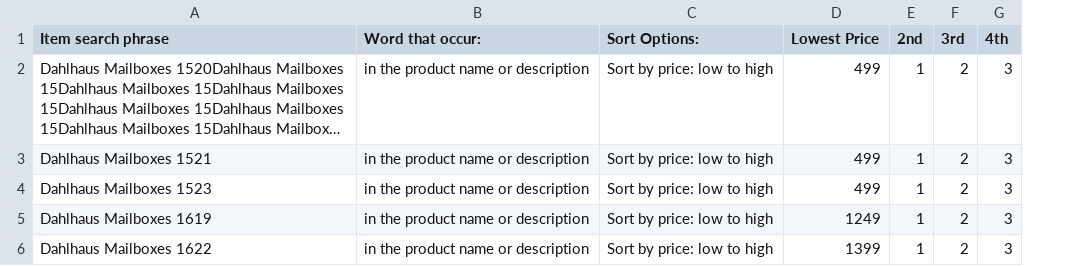
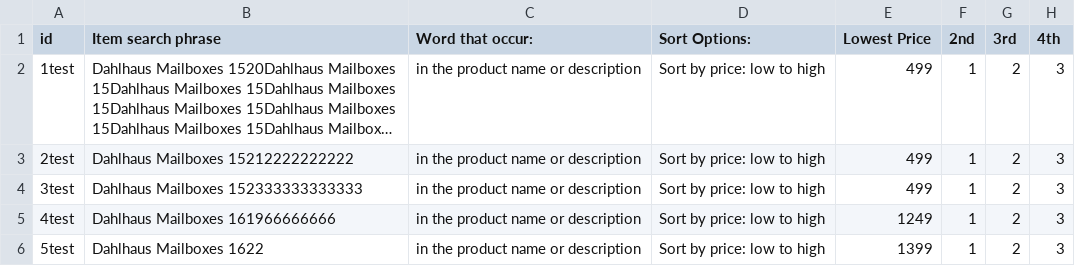
Before and after one commit to weblife/WebLife-Stores-Product-Database-System, a CSV file: public/sample_csv_input_files/comprasor.csv, drawn as a sheet; only a part is shown; long unchanged cells end in …; addresses are those after the commit; the diff names each change by its address in the sheet, - before the commit and + after, or states it on an @@ line.

```diff
--- a/public/sample_csv_input_files/comprasor.csv
+++ b/public/sample_csv_input_files/comprasor.csv
+column A (id), rows 2-6: 1test | 2test | 3test | 4test | 5test
-B3 (Item search phrase): Dahlhaus Mailboxes 1521
+B3 (Item search phrase): Dahlhaus Mailboxes 15212222222222
-B4 (Item search phrase): Dahlhaus Mailboxes 1523
+B4 (Item search phrase): Dahlhaus Mailboxes 152333333333333
-B5 (Item search phrase): Dahlhaus Mailboxes 1619
+B5 (Item search phrase): Dahlhaus Mailboxes 161966666666
```
Also changed, not shown: public/sample_csv_input_files/items.csv, 8 other files.
